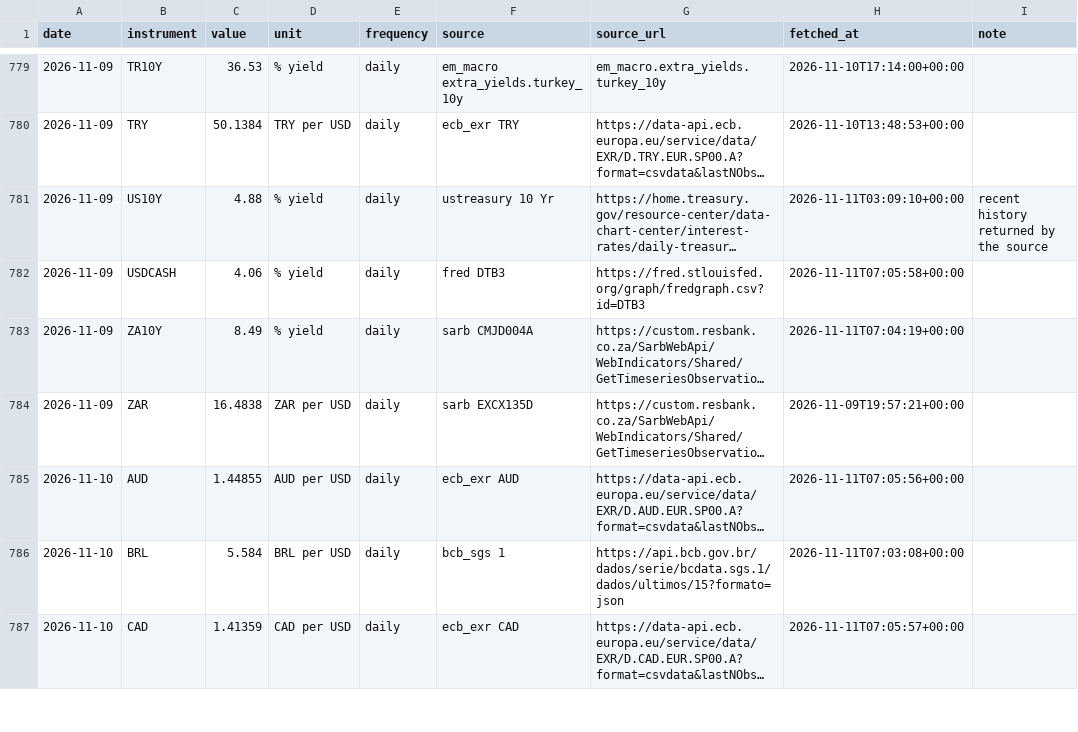
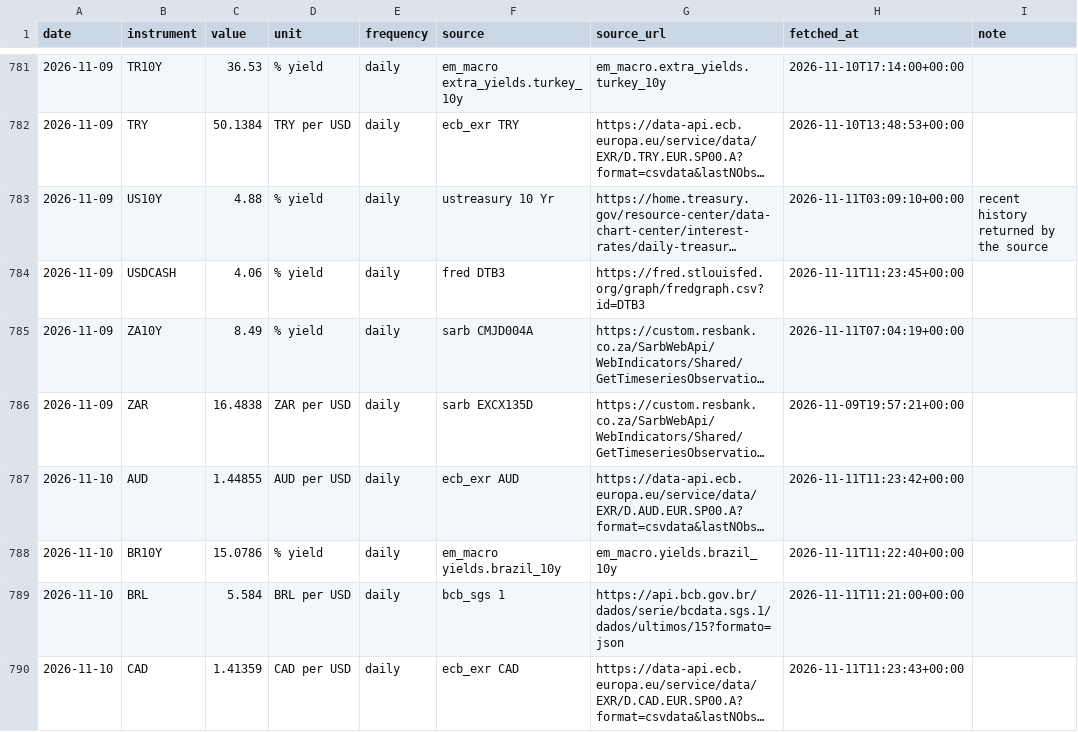
Before and after one commit to EthanC100/em-macro, a CSV file: data/ledger/marks.csv, drawn as a sheet; only a part is shown, gaps mark what is left out; long unchanged cells end in …; addresses are those after the commit; the diff covers the shown part only; the diff names each change by its address in the sheet, - before the commit and + after, or states it on an @@ line.

```diff
--- a/data/ledger/marks.csv
+++ b/data/ledger/marks.csv
-H784 (fetched_at): 2026-11-11T07:05:58+00:00
+H784 (fetched_at): 2026-11-11T11:23:45+00:00
-H787 (fetched_at): 2026-11-11T07:05:56+00:00
+H787 (fetched_at): 2026-11-11T11:23:42+00:00
+row 788: 2026-11-10 | BR10Y | 15.0786 | % yield | daily | em_macro yields.brazil_10y | em_macro.yields.brazil_10y | 2026-11-11T11:22:40+00:00
-H789 (fetched_at): 2026-11-11T07:03:08+00:00
+H789 (fetched_at): 2026-11-11T11:21:00+00:00
-H790 (fetched_at): 2026-11-11T07:05:57+00:00
+H790 (fetched_at): 2026-11-11T11:23:43+00:00
```
Also changed, not shown: 9 added rows and 27 edited cells elsewhere in this file, data/ledger/derivative_pnl.csv, 3 other files.
